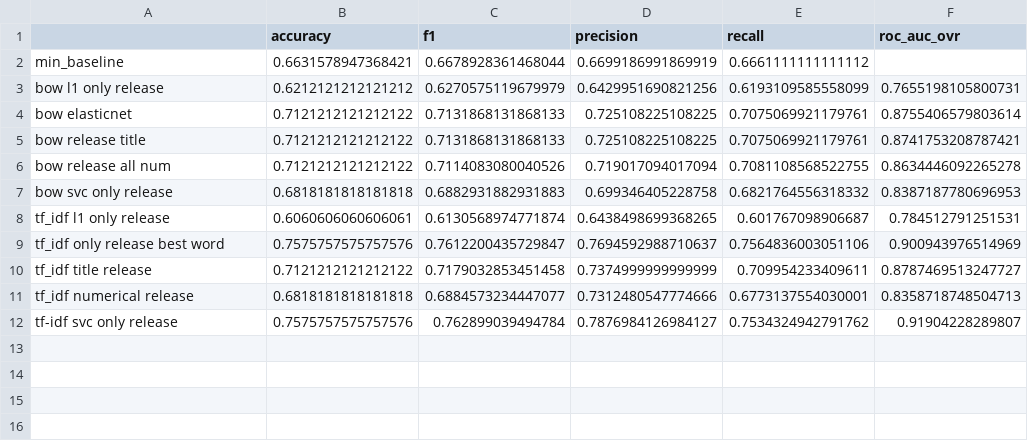
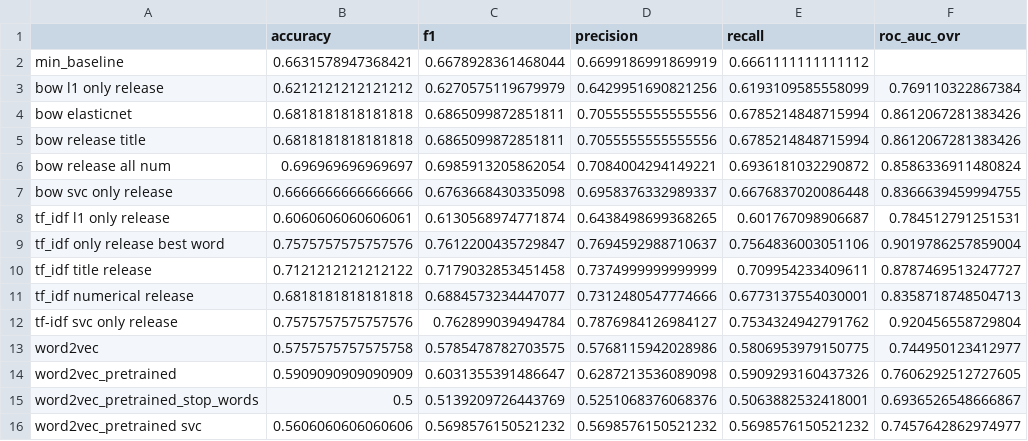
Before and after one commit to ai24-team-15/cbr-press-release-classifier, a CSV file: ml/metrics.csv, drawn as a sheet.

Commit message:
add word2vec.ipynb

```diff
--- a/ml/metrics.csv
+++ b/ml/metrics.csv
@@ -2,11 +2,15 @@
 min_baseline,0.6631578947368421,0.6678928361468044,0.6699186991869919,0.6661111111111112,
-bow l1 only release,0.6212121212121212,0.6270575119679979,0.6429951690821256,0.6193109585558099,0.7655198105800731
-bow elasticnet,0.7121212121212122,0.7131868131868133,0.725108225108225,0.7075069921179761,0.8755406579803614
-bow release title,0.7121212121212122,0.7131868131868133,0.725108225108225,0.7075069921179761,0.8741753208787421
-bow release all num,0.7121212121212122,0.7114083080040526,0.719017094017094,0.7081108568522755,0.8634446092265278
-bow svc only release,0.6818181818181818,0.6882931882931883,0.699346405228758,0.6821764556318332,0.8387187780696953
+bow l1 only release,0.6212121212121212,0.6270575119679979,0.6429951690821256,0.6193109585558099,0.769110322867384
+bow elasticnet,0.6818181818181818,0.6865099872851811,0.7055555555555556,0.6785214848715994,0.8612067281383426
+bow release title,0.6818181818181818,0.6865099872851811,0.7055555555555556,0.6785214848715994,0.8612067281383426
+bow release all num,0.696969696969697,0.6985913205862054,0.7084004294149221,0.6936181032290872,0.8586336911480824
+bow svc only release,0.6666666666666666,0.6763668430335098,0.6958376332989337,0.6676837020086448,0.8366639459994755
 tf_idf l1 only release,0.6060606060606061,0.6130568974771874,0.6438498699368265,0.601767098906687,0.784512791251531
-tf_idf only release best word,0.7575757575757576,0.7612200435729847,0.7694592988710637,0.7564836003051106,0.900943976514969
+tf_idf only release best word,0.7575757575757576,0.7612200435729847,0.7694592988710637,0.7564836003051106,0.9019786257859004
 tf_idf title release,0.7121212121212122,0.7179032853451458,0.7374999999999999,0.709954233409611,0.8787469513247727
 tf_idf numerical release,0.6818181818181818,0.6884573234447077,0.7312480547774666,0.6773137554030001,0.8358718748504713
-tf-idf svc only release,0.7575757575757576,0.762899039494784,0.7876984126984127,0.7534324942791762,0.91904228289807
+tf-idf svc only release,0.7575757575757576,0.762899039494784,0.7876984126984127,0.7534324942791762,0.920456558729804
+word2vec,0.5757575757575758,0.5785478782703575,0.5768115942028986,0.5806953979150775,0.744950123412977
+word2vec_pretrained,0.5909090909090909,0.6031355391486647,0.6287213536089098,0.5909293160437326,0.7606292512727605
+word2vec_pretrained_stop_words,0.5,0.5139209726443769,0.5251068376068376,0.5063882532418001,0.6936526548666867
+word2vec_pretrained svc,0.5606060606060606,0.5698576150521232,0.5698576150521232,0.5698576150521232,0.7457642862974977
```
Also changed, not shown: 1 other file.
